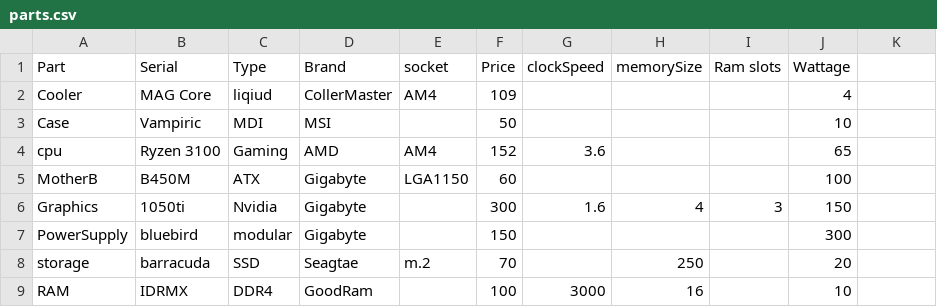
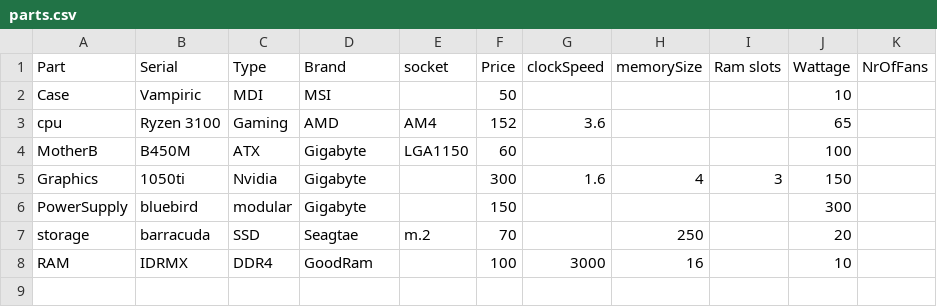
Before and after one commit to monkybisnis/PCBuilder, a CSV file: PCParts/parts.csv, drawn as a sheet; the diff names each change by its address in the sheet, - before the commit and + after, or states it on an @@ line.

```diff
--- a/PCParts/parts.csv
+++ b/PCParts/parts.csv
-K1: (empty)
+K1: NrOfFans
-row 2: Cooler | MAG Core | liqiud | CollerMaster | AM4 | 109 |  |  |  | 4
```
Also changed, not shown: 12 other files.
